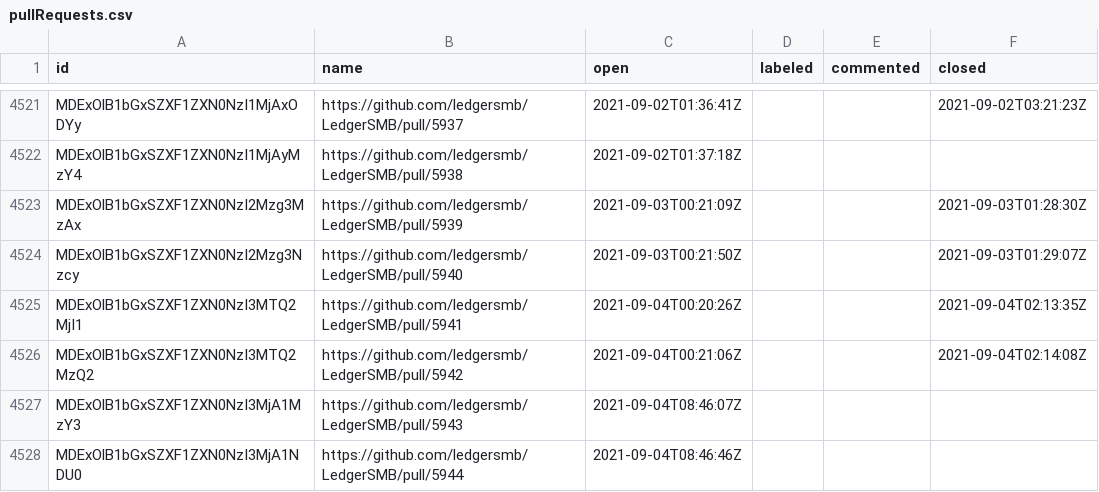
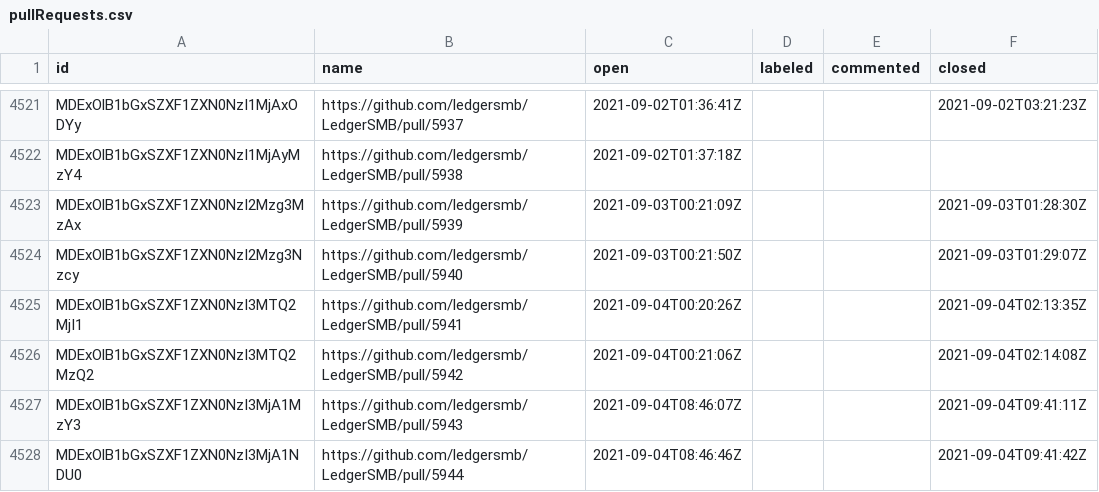
Before and after one commit to ledgersmb/ledgersmb-oselvar, a CSV file: data/ledgersmb/LedgerSMB/pullRequests.csv, drawn as a sheet; only a part is shown, gaps mark what is left out.

```diff
--- a/data/ledgersmb/LedgerSMB/pullRequests.csv
+++ b/data/ledgersmb/LedgerSMB/pullRequests.csv
@@ -4526,3 +4526,3 @@ MDExOlB1bGxSZXF1ZXN0NzI3MTQ2MjI1,https://github.com/ledgersmb/LedgerSMB/pull/594
 MDExOlB1bGxSZXF1ZXN0NzI3MTQ2MzQ2,https://github.com/ledgersmb/LedgerSMB/pull/5942,2021-09-04T00:21:06Z,,,2021-09-04T02:14:08Z
-MDExOlB1bGxSZXF1ZXN0NzI3MjA1MzY3,https://github.com/ledgersmb/LedgerSMB/pull/5943,2021-09-04T08:46:07Z,,,
-MDExOlB1bGxSZXF1ZXN0NzI3MjA1NDU0,https://github.com/ledgersmb/LedgerSMB/pull/5944,2021-09-04T08:46:46Z,,,
+MDExOlB1bGxSZXF1ZXN0NzI3MjA1MzY3,https://github.com/ledgersmb/LedgerSMB/pull/5943,2021-09-04T08:46:07Z,,,2021-09-04T09:41:11Z
+MDExOlB1bGxSZXF1ZXN0NzI3MjA1NDU0,https://github.com/ledgersmb/LedgerSMB/pull/5944,2021-09-04T08:46:46Z,,,2021-09-04T09:41:42Z
```
